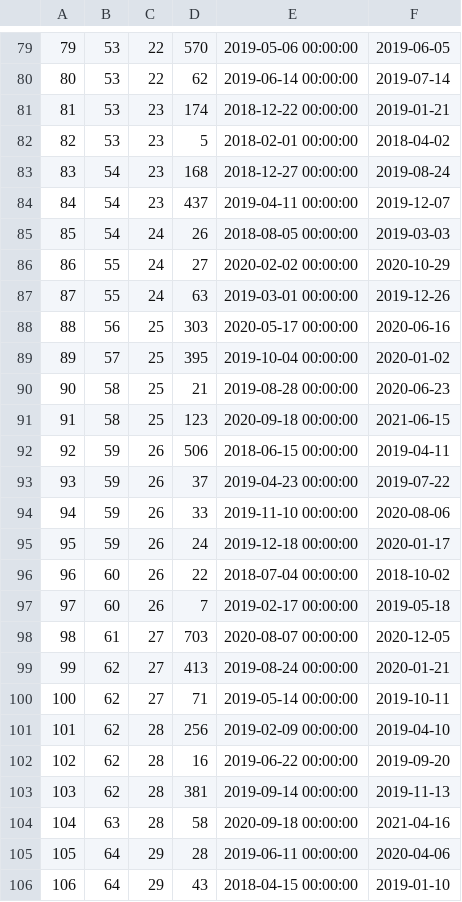
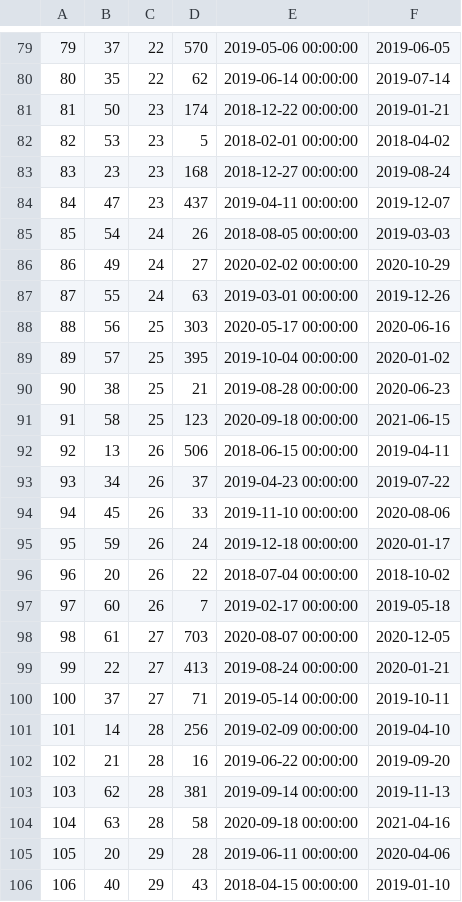
Before and after one commit to grupo23-iic2413-2020-1/proyecto23_BDD_2020-01, a CSV file: Entrega2/CSV/tickets.csv, drawn as a sheet; only a part is shown, gaps mark what is left out; the diff covers the shown part only.

```diff
--- a/Entrega2/CSV/tickets.csv
+++ b/Entrega2/CSV/tickets.csv
@@ -79,9 +79,9 @@
-79,53,22,570,2019-05-06 00:00:00,2019-06-05
-80,53,22,62,2019-06-14 00:00:00,2019-07-14
-81,53,23,174,2018-12-22 00:00:00,2019-01-21
+79,37,22,570,2019-05-06 00:00:00,2019-06-05
+80,35,22,62,2019-06-14 00:00:00,2019-07-14
+81,50,23,174,2018-12-22 00:00:00,2019-01-21
 82,53,23,5,2018-02-01 00:00:00,2018-04-02
-83,54,23,168,2018-12-27 00:00:00,2019-08-24
-84,54,23,437,2019-04-11 00:00:00,2019-12-07
+83,23,23,168,2018-12-27 00:00:00,2019-08-24
+84,47,23,437,2019-04-11 00:00:00,2019-12-07
 85,54,24,26,2018-08-05 00:00:00,2019-03-03
-86,55,24,27,2020-02-02 00:00:00,2020-10-29
+86,49,24,27,2020-02-02 00:00:00,2020-10-29
 87,55,24,63,2019-03-01 00:00:00,2019-12-26
@@ -89,18 +89,18 @@
 89,57,25,395,2019-10-04 00:00:00,2020-01-02
-90,58,25,21,2019-08-28 00:00:00,2020-06-23
+90,38,25,21,2019-08-28 00:00:00,2020-06-23
 91,58,25,123,2020-09-18 00:00:00,2021-06-15
-92,59,26,506,2018-06-15 00:00:00,2019-04-11
-93,59,26,37,2019-04-23 00:00:00,2019-07-22
-94,59,26,33,2019-11-10 00:00:00,2020-08-06
+92,13,26,506,2018-06-15 00:00:00,2019-04-11
+93,34,26,37,2019-04-23 00:00:00,2019-07-22
+94,45,26,33,2019-11-10 00:00:00,2020-08-06
 95,59,26,24,2019-12-18 00:00:00,2020-01-17
-96,60,26,22,2018-07-04 00:00:00,2018-10-02
+96,20,26,22,2018-07-04 00:00:00,2018-10-02
 97,60,26,7,2019-02-17 00:00:00,2019-05-18
 98,61,27,703,2020-08-07 00:00:00,2020-12-05
-99,62,27,413,2019-08-24 00:00:00,2020-01-21
-100,62,27,71,2019-05-14 00:00:00,2019-10-11
-101,62,28,256,2019-02-09 00:00:00,2019-04-10
-102,62,28,16,2019-06-22 00:00:00,2019-09-20
+99,22,27,413,2019-08-24 00:00:00,2020-01-21
+100,37,27,71,2019-05-14 00:00:00,2019-10-11
+101,14,28,256,2019-02-09 00:00:00,2019-04-10
+102,21,28,16,2019-06-22 00:00:00,2019-09-20
 103,62,28,381,2019-09-14 00:00:00,2019-11-13
 104,63,28,58,2020-09-18 00:00:00,2021-04-16
-105,64,29,28,2019-06-11 00:00:00,2020-04-06
-106,64,29,43,2018-04-15 00:00:00,2019-01-10
+105,20,29,28,2019-06-11 00:00:00,2020-04-06
+106,40,29,43,2018-04-15 00:00:00,2019-01-10
```
Also changed, not shown: 9 added rows and 106 edited cells elsewhere in this file.
